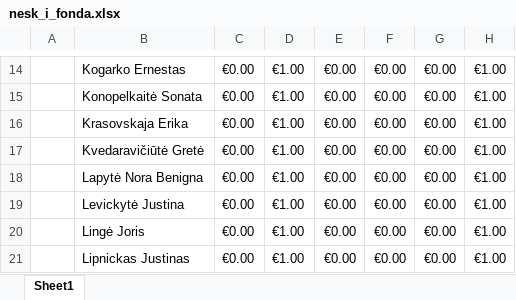
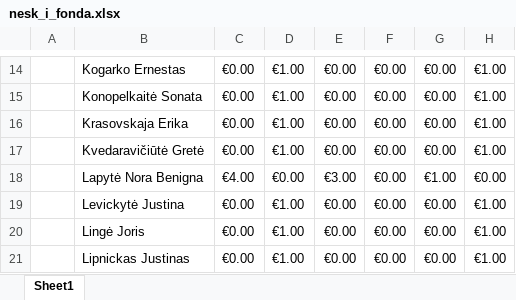
Before and after one commit to pinigus/pinigus.github.io, an Excel workbook: nesk_i_fonda.xlsx, sheet Sheet1, drawn as a sheet; only a part is shown, gaps mark what is left out; values as stored, in another font and other column widths than the file's, no borders; charts and pictures and conditional formats not drawn; the diff names each change by its address in the sheet, - before the commit and + after, or states it on an @@ line.

```diff
--- a/nesk_i_fonda.xlsx (sheet Sheet1)
+++ b/nesk_i_fonda.xlsx (sheet Sheet1)
-C18: €0.00
+C18: €4.00
-D18: €1.00
+D18: €0.00
-E18: €0.00
+E18: €3.00
-G18: €0.00
+G18: €1.00
-H18: €1.00
+H18: €0.00
```
Also changed, not shown: 3 other files.
